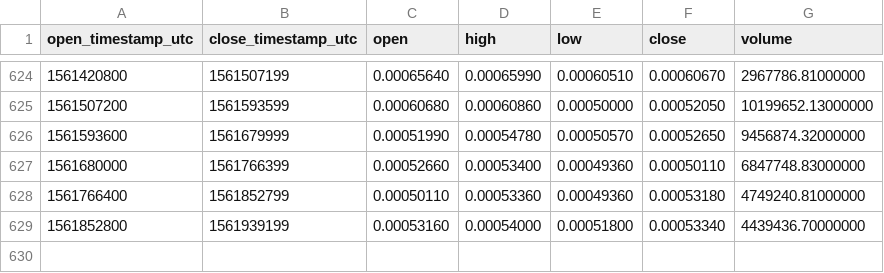
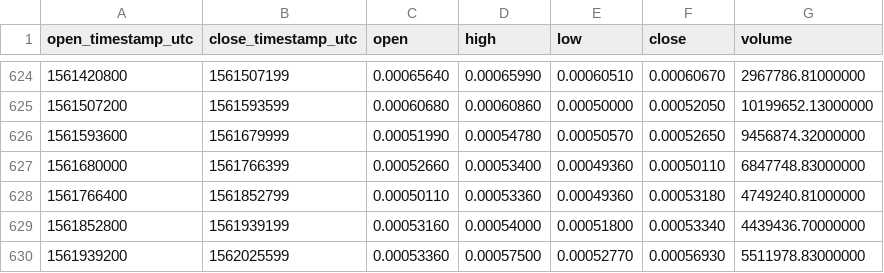
Before and after one commit to cryptobigbro/binance-EOSBTC, a CSV file: binance-EOSBTC-1d.csv, drawn as a sheet; only a part is shown, gaps mark what is left out.

Commit message:
Update OHLCV data.

```diff
--- a/binance-EOSBTC-1d.csv
+++ b/binance-EOSBTC-1d.csv
@@ -629 +629,2 @@ open_timestamp_utc,close_timestamp_utc,open,high,low,close,volume
 1561852800,1561939199,0.00053160,0.00054000,0.00051800,0.00053340,4439436.70000000
+1561939200,1562025599,0.00053360,0.00057500,0.00052770,0.00056930,5511978.83000000
```
Also changed, not shown: 1 other file.
